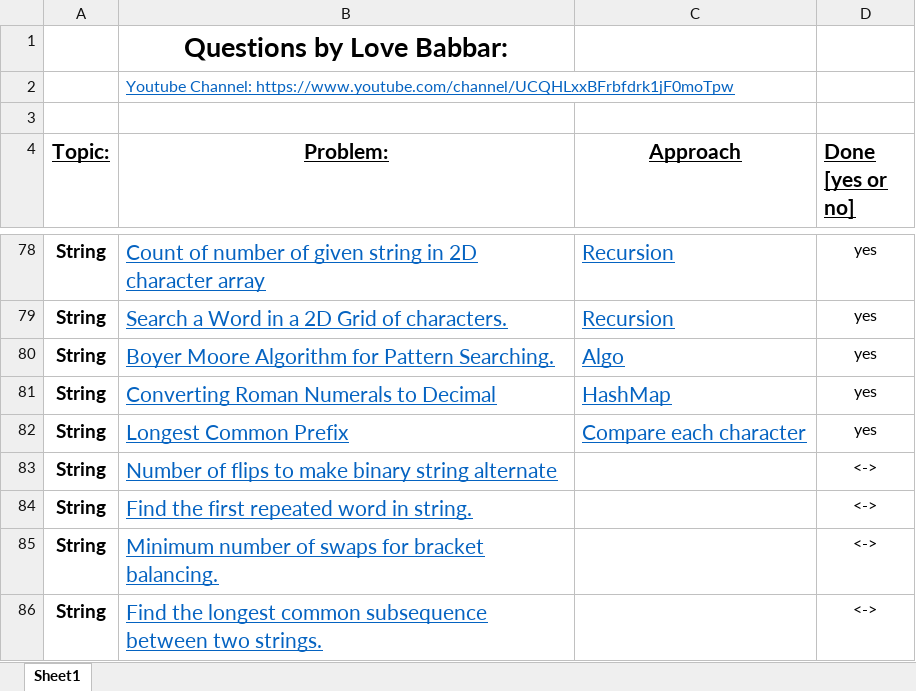
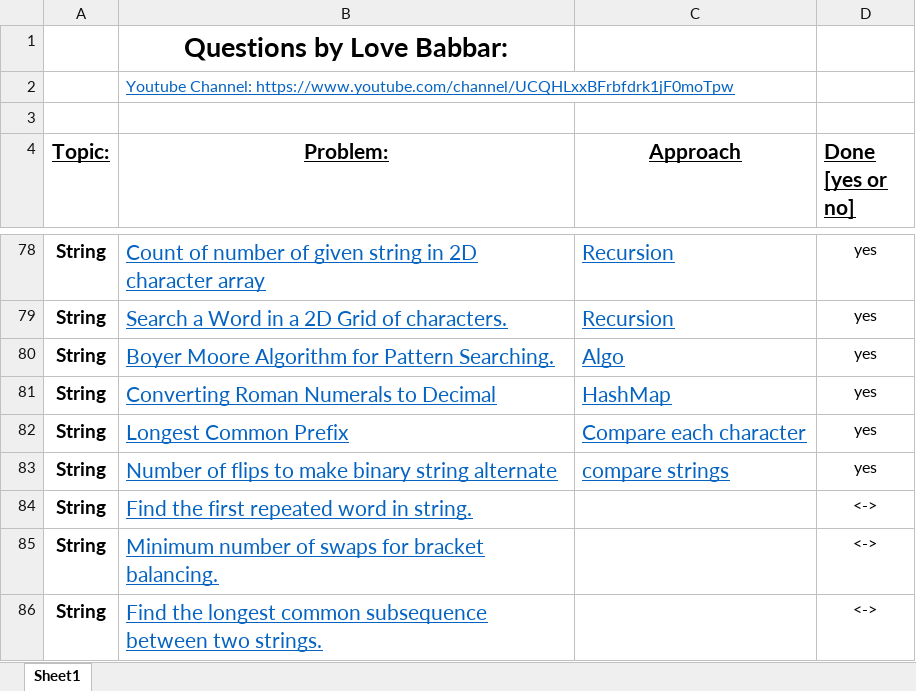
Before and after one commit to VishalGhai/Final-450, an Excel workbook: FINAL450.xlsx, sheet Sheet1, drawn as a sheet; only a part is shown, gaps mark what is left out; values as stored, in another font and other column widths than the file's, no borders; the diff names each change by its address in the sheet, - before the commit and + after, or states it on an @@ line.

Commit message:
Strings_Day 19

```diff
--- a/FINAL450.xlsx (sheet Sheet1)
+++ b/FINAL450.xlsx (sheet Sheet1)
-C83 (Approach): (empty)
+C83 (Approach): compare strings
-D83 (Done [yes or no]): <->
+D83 (Done [yes or no]): yes
```
Also changed, not shown: 1 other file.
